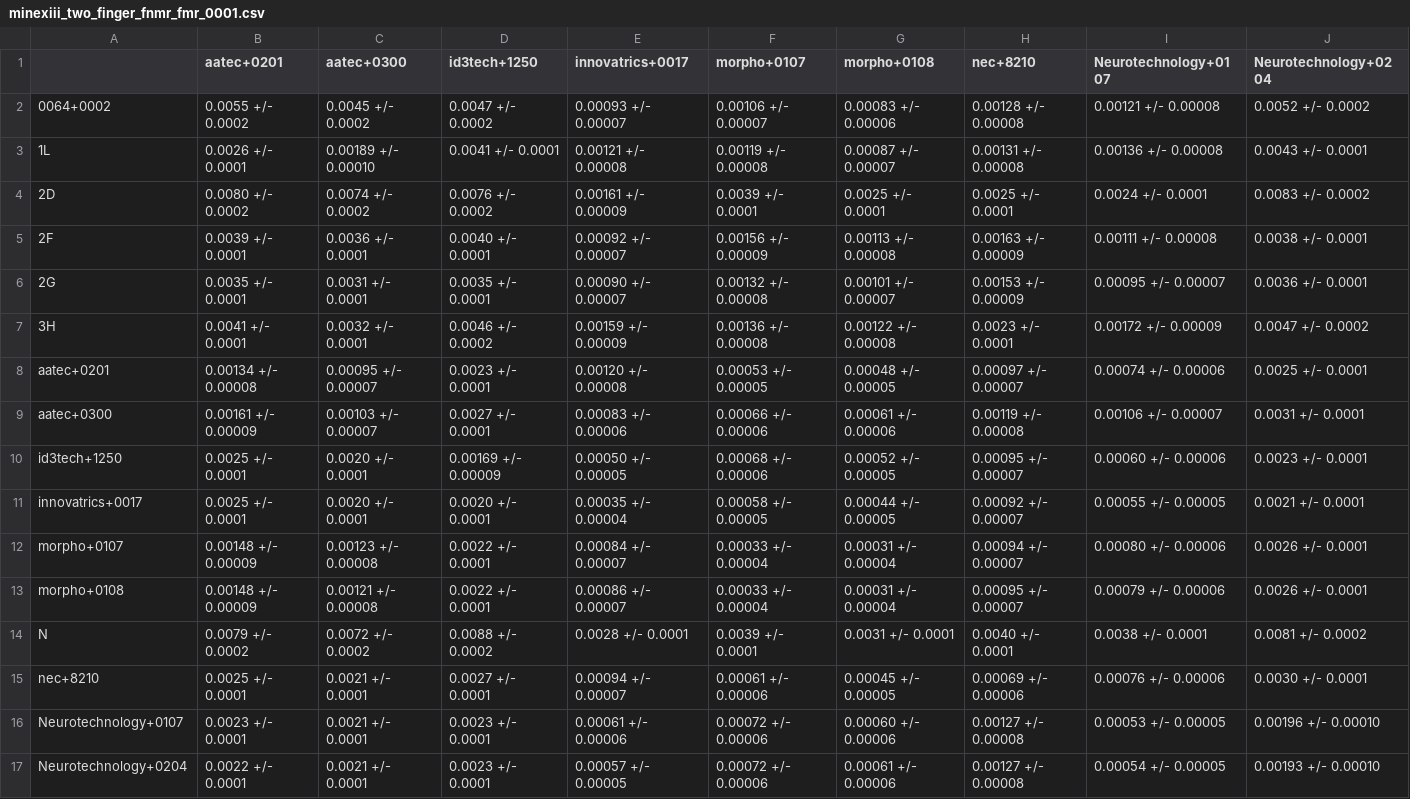
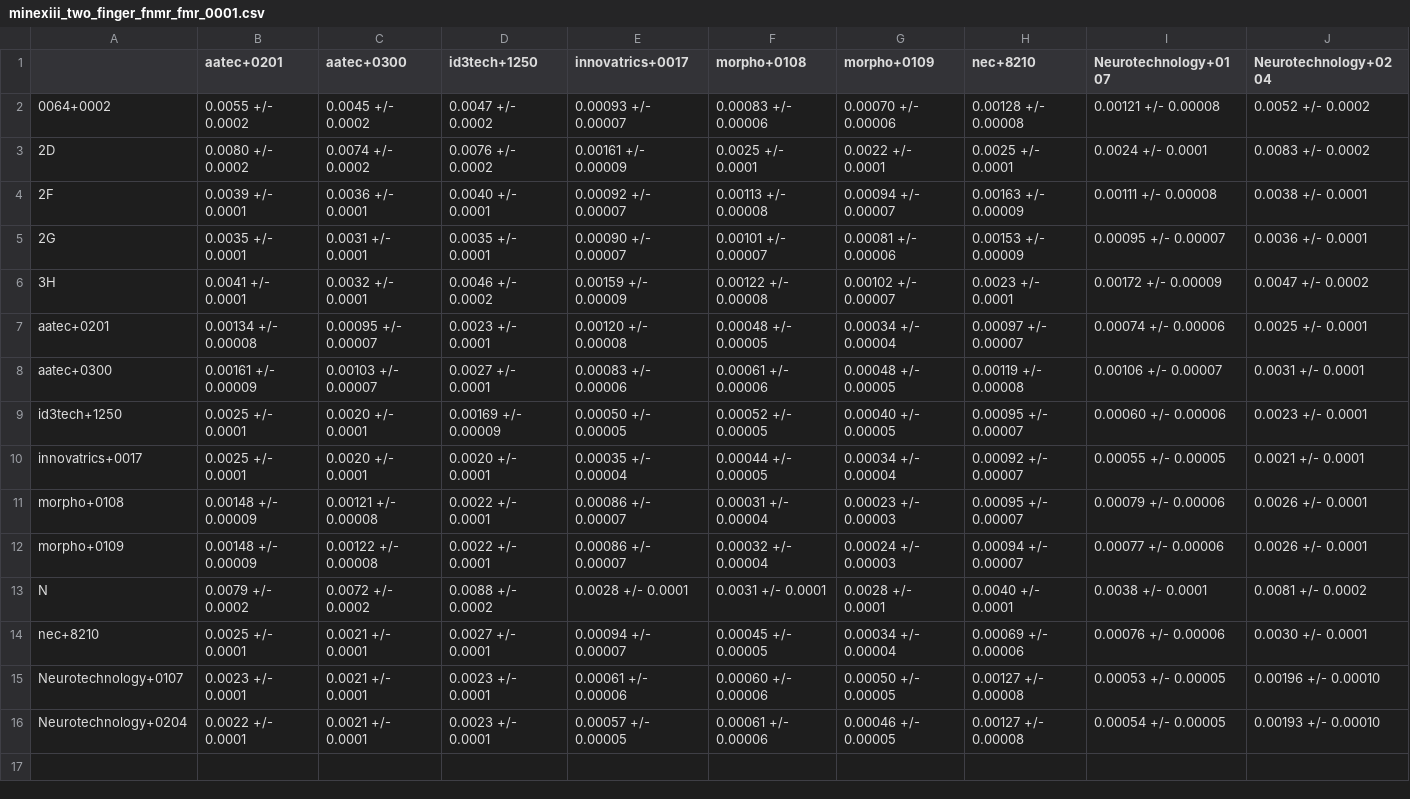
Before and after one commit to usnistgov/minex, a CSV file: results/csvs/minexiii_two_finger_fnmr_fmr_0001.csv, drawn as a sheet; removed rows and columns are numbered as before the commit, all else as after; the diff names each change by its address in the sheet, - before the commit and + after, or states it on an @@ line.

```diff
--- a/results/csvs/minexiii_two_finger_fnmr_fmr_0001.csv
+++ b/results/csvs/minexiii_two_finger_fnmr_fmr_0001.csv
-column F (morpho+0107), row 2: 0.00106 +/- 0.00007; rows 4-11: 0.0039 +/- 0.0001 | 0.00156 +/- 0.00009 | 0.00132 +/- 0.00008 | 0.00136 +/- 0.00008 | 0.00053 +/- 0.00005 | 0.00066 +/- 0.00006 | 0.00068 +/- 0.00006 | 0.00058 +/- 0.00005; rows 13-17: 0.00033 +/- 0.00004 | 0.0039 +/- 0.0001 | 0.00061 +/- 0.00006 | 0.00072 +/- 0.00006 | 0.00072 +/- 0.00006
+column G (morpho+0109), rows 2-11: 0.00070 +/- 0.00006 | 0.0022 +/- 0.0001 | 0.00094 +/- 0.00007 | 0.00081 +/- 0.00006 | 0.00102 +/- 0.00007 | 0.00034 +/- 0.00004 | 0.00048 +/- 0.00005 | 0.00040 +/- 0.00005 | 0.00034 +/- 0.00004 | 0.00023 +/- 0.00003; rows 13-16: 0.0028 +/- 0.0001 | 0.00034 +/- 0.00004 | 0.00050 +/- 0.00005 | 0.00046 +/- 0.00005
-row 3: 1L | 0.0026 +/- 0.0001 | 0.00189 +/- 0.00010 | 0.0041 +/- 0.0001 | 0.00121 +/- 0.00008 | 0.00119 +/- 0.00008 | 0.00087 +/- 0.00007 | 0.00131 +/- 0.00008 | 0.00136 +/- 0.00008 | 0.0043 +/- 0.0001
-row 12: morpho+0107 | 0.00148 +/- 0.00009 | 0.00123 +/- 0.00008 | 0.0022 +/- 0.0001 | 0.00084 +/- 0.00007 | 0.00033 +/- 0.00004 | 0.00031 +/- 0.00004 | 0.00094 +/- 0.00007 | 0.00080 +/- 0.00006 | 0.0026 +/- 0.0001
+row 12: morpho+0109 | 0.00148 +/- 0.00009 | 0.00122 +/- 0.00008 | 0.0022 +/- 0.0001 | 0.00086 +/- 0.00007 | 0.00032 +/- 0.00004 | 0.00024 +/- 0.00003 | 0.00094 +/- 0.00007 | 0.00077 +/- 0.00006 | 0.0026 +/- 0.0001
```
Also changed, not shown: results/csvs/minexiii_two_finger_fnmr_fmr_01.csv, 2 other files.
